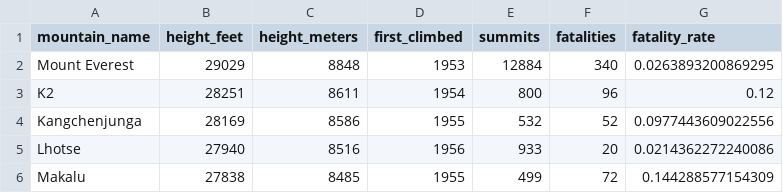
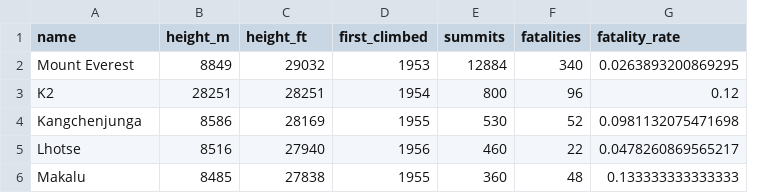
Before and after one commit to kjhsu1/BIS15L_W26_khsu, a CSV file: lab3/mountains_data.csv, drawn as a sheet; removed rows and columns are numbered as before the commit, all else as after; the diff names each change by its address in the sheet, - before the commit and + after, or states it on an @@ line.

```diff
--- a/lab3/mountains_data.csv
+++ b/lab3/mountains_data.csv
+column B (height_m), rows 2-6: 8849 | 28251 | 8586 | 8516 | 8485
-column C (height_meters), rows 2-6: 8848 | 8611 | 8586 | 8516 | 8485
-A1: mountain_name
+A1: name
-C1: height_feet
+C1: height_ft
-C2 (height_ft): 29029
+C2 (height_ft): 29032
-E4 (summits): 532
+E4 (summits): 530
-G4 (fatality_rate): 0.0977443609022556
+G4 (fatality_rate): 0.0981132075471698
-E5 (summits): 933
+E5 (summits): 460
-F5 (fatalities): 20
+F5 (fatalities): 22
-G5 (fatality_rate): 0.0214362272240086
+G5 (fatality_rate): 0.0478260869565217
-E6 (summits): 499
+E6 (summits): 360
-F6 (fatalities): 72
+F6 (fatalities): 48
-G6 (fatality_rate): 0.144288577154309
+G6 (fatality_rate): 0.133333333333333
```
Also changed, not shown: 2 other files.
